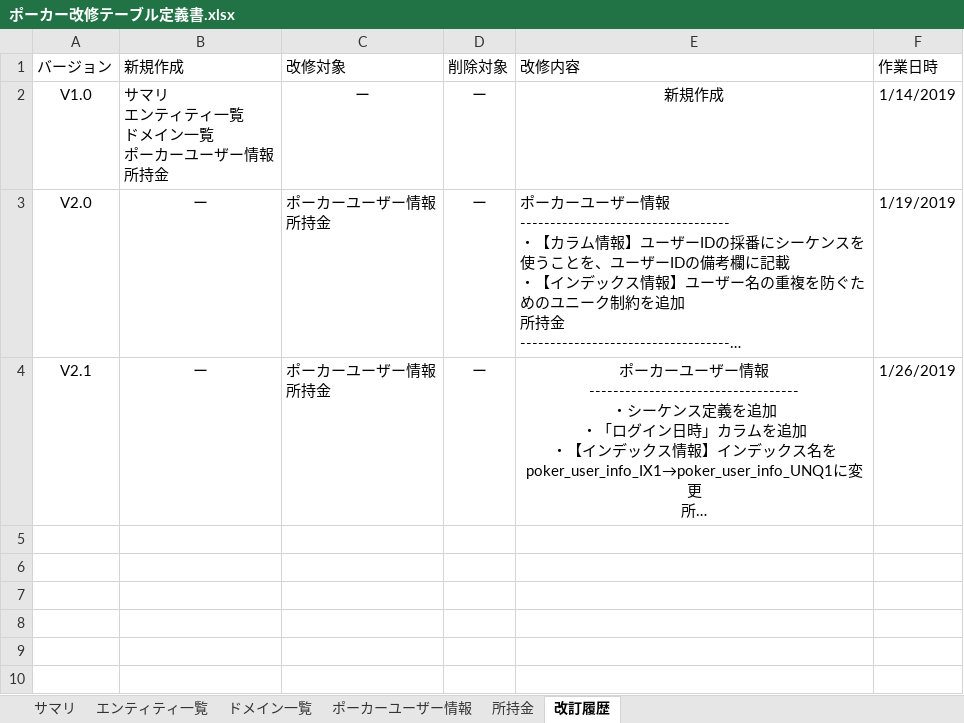
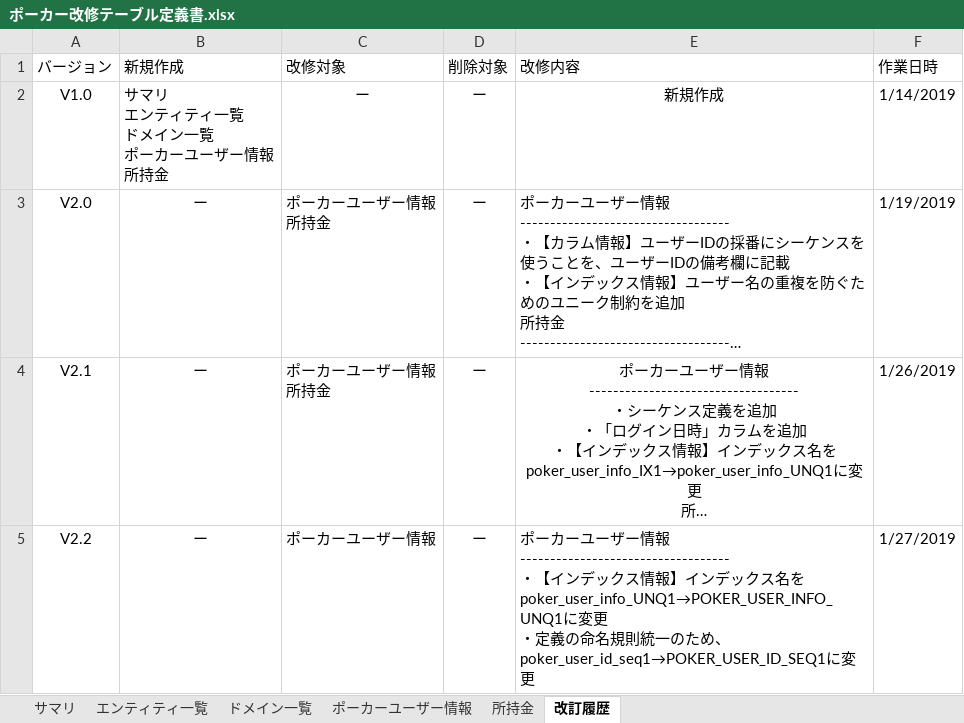
Before and after one commit to CSTSCSTS/UserAp, an Excel workbook: docs/基本設計/テーブル定義書/ポーカー改修テーブル定義書.xlsx, sheet 改訂履歴, drawn as a sheet; long unchanged cells end in …; values as stored, in another font and other column widths than the file's, no borders; table styles not drawn; ↵ is a line break in a cell; the diff names each change by its address in the sheet, - before the commit and + after, or states it on an @@ line.

Commit message:
usernameのユニーク制約名を修正

```diff
--- a/docs/基本設計/テーブル定義書/ポーカー改修テーブル定義書.xlsx (sheet 改訂履歴)
+++ b/docs/基本設計/テーブル定義書/ポーカー改修テーブル定義書.xlsx (sheet 改訂履歴)
+row 5: V2.2 | ー | ポーカーユーザー情報 | ー | ポーカーユーザー情報 ↵ ----------------------------------- ↵ ・【インデックス情報】インデックス名をpoker_user_info_UNQ1→POKER_USER_INFO_UNQ1に変更 ↵ ・定義の命名規則統一のため、poker_user_id_seq1→POKER_USER_ID_SEQ1に変更 | 1/27/2019
```
Also changed, not shown: sheet ポーカーユーザー情報.
